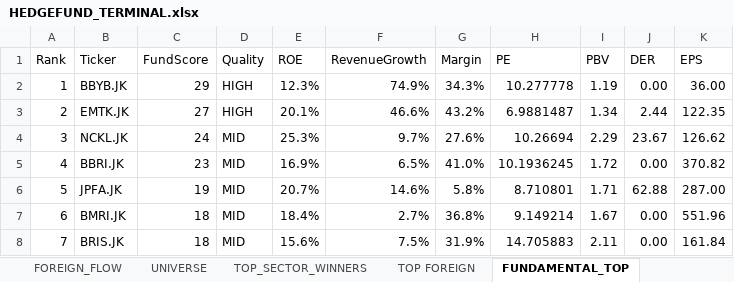
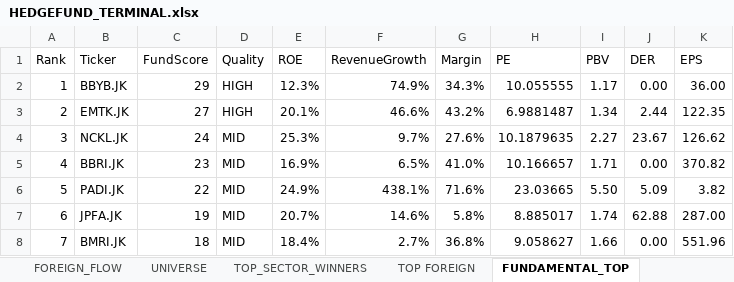
Before and after one commit to radennovendra/ihsg-war-dashboard, an Excel workbook: reports/HEDGEFUND_TERMINAL.xlsx, sheet FUNDAMENTAL_TOP, drawn as a sheet; only a part is shown; values as stored, in another font and other column widths than the file's, no cell formats; the diff covers the shown part only; the diff names each change by its address in the sheet, - before the commit and + after, or states it on an @@ line.

```diff
--- a/reports/HEDGEFUND_TERMINAL.xlsx (sheet FUNDAMENTAL_TOP)
+++ b/reports/HEDGEFUND_TERMINAL.xlsx (sheet FUNDAMENTAL_TOP)
-H2 (PE): 10.277778
+H2 (PE): 10.055555
-I2 (PBV): 1.19
+I2 (PBV): 1.17
-H4 (PE): 10.26694
+H4 (PE): 10.1879635
-I4 (PBV): 2.29
+I4 (PBV): 2.27
-H5 (PE): 10.1936245
+H5 (PE): 10.166657
-I5 (PBV): 1.72
+I5 (PBV): 1.71
-B6 (Ticker): JPFA.JK
+B6 (Ticker): PADI.JK
-C6 (FundScore): 19
+C6 (FundScore): 22
-E6 (ROE): 20.7%
+E6 (ROE): 24.9%
-F6 (RevenueGrowth): 14.6%
+F6 (RevenueGrowth): 438.1%
-G6 (Margin): 5.8%
+G6 (Margin): 71.6%
-H6 (PE): 8.710801
+H6 (PE): 23.03665
-I6 (PBV): 1.71
+I6 (PBV): 5.50
-J6 (DER): 62.88
+J6 (DER): 5.09
-K6 (EPS): 287.00
+K6 (EPS): 3.82
-B7 (Ticker): BMRI.JK
+B7 (Ticker): JPFA.JK
-C7 (FundScore): 18
+C7 (FundScore): 19
-E7 (ROE): 18.4%
+E7 (ROE): 20.7%
-F7 (RevenueGrowth): 2.7%
+F7 (RevenueGrowth): 14.6%
-G7 (Margin): 36.8%
+G7 (Margin): 5.8%
-H7 (PE): 9.149214
+H7 (PE): 8.885017
-I7 (PBV): 1.67
+I7 (PBV): 1.74
-J7 (DER): 0.00
+J7 (DER): 62.88
-K7 (EPS): 551.96
+K7 (EPS): 287.00
-B8 (Ticker): BRIS.JK
+B8 (Ticker): BMRI.JK
-E8 (ROE): 15.6%
+E8 (ROE): 18.4%
-F8 (RevenueGrowth): 7.5%
+F8 (RevenueGrowth): 2.7%
-G8 (Margin): 31.9%
+G8 (Margin): 36.8%
-H8 (PE): 14.705883
+H8 (PE): 9.058627
-I8 (PBV): 2.11
+I8 (PBV): 1.66
-K8 (EPS): 161.84
+K8 (EPS): 551.96
```
Also changed, not shown: 1 added row, 1 removed row and 124 edited cells elsewhere in this sheet, sheet TOP_SECTOR_WINNERS, sheet UNIVERSE, sheet WATCHLIST, sheet DASHBOARD, sheet FOREIGN_FLOW, sheet TOP FOREIGN, cell formats.
